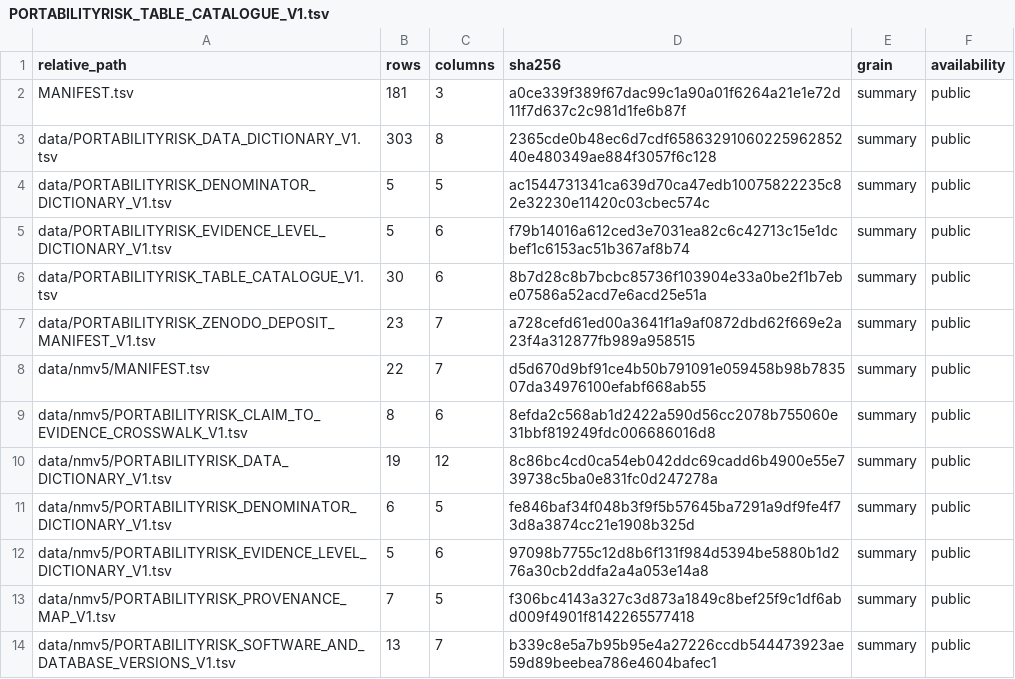
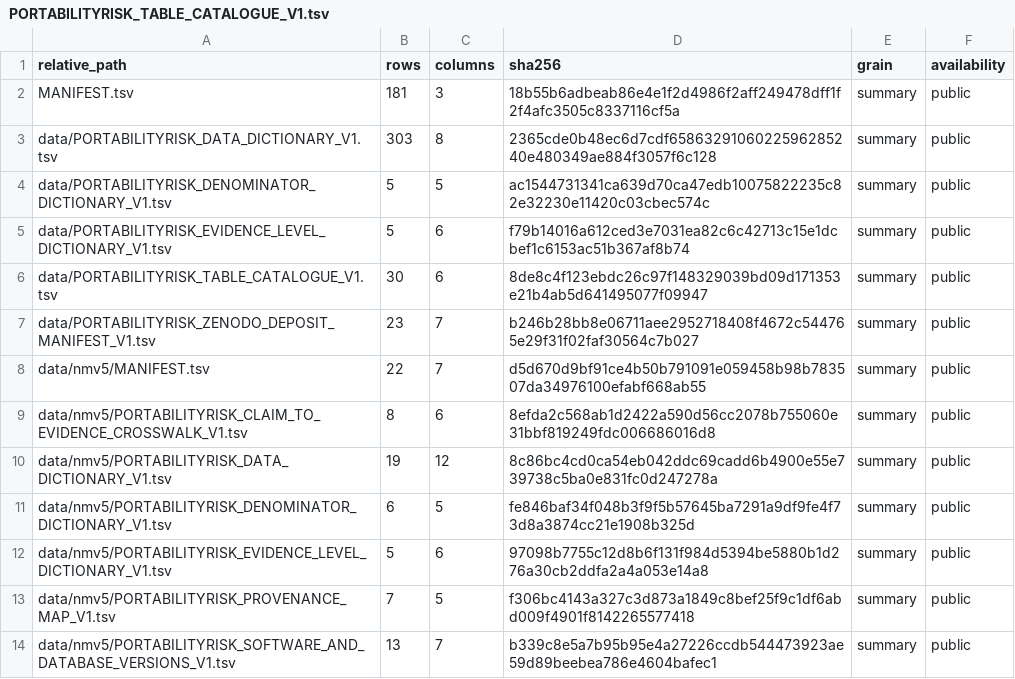
Before and after one commit to piranfar/portabilityrisk, a TSV file: data/PORTABILITYRISK_TABLE_CATALOGUE_V1.tsv, drawn as a sheet; only a part is shown.

```diff
--- a/data/PORTABILITYRISK_TABLE_CATALOGUE_V1.tsv
+++ b/data/PORTABILITYRISK_TABLE_CATALOGUE_V1.tsv
@@ -1,3 +1,3 @@
 relative_path	rows	columns	sha256	grain	availability
-MANIFEST.tsv	181	3	a0ce339f389f67dac99c1a90a01f6264a21e1e72d11f7d637c2c981d1fe6b87f	summary	public
+MANIFEST.tsv	181	3	18b55b6adbeab86e4e1f2d4986f2aff249478dff1f2f4afc3505c8337116cf5a	summary	public
 data/PORTABILITYRISK_DATA_DICTIONARY_V1.tsv	303	8	2365cde0b48ec6d7cdf6586329106022596285240e480349ae884f3057f6c128	summary	public
@@ -5,4 +5,4 @@ data/PORTABILITYRISK_DENOMINATOR_DICTIONARY_V1.tsv	5	5	ac1544731341ca639d70ca47e
 data/PORTABILITYRISK_EVIDENCE_LEVEL_DICTIONARY_V1.tsv	5	6	f79b14016a612ced3e7031ea82c6c42713c15e1dcbef1c6153ac51b367af8b74	summary	public
-data/PORTABILITYRISK_TABLE_CATALOGUE_V1.tsv	30	6	8b7d28c8b7bcbc85736f103904e33a0be2f1b7ebe07586a52acd7e6acd25e51a	summary	public
-data/PORTABILITYRISK_ZENODO_DEPOSIT_MANIFEST_V1.tsv	23	7	a728cefd61ed00a3641f1a9af0872dbd62f669e2a23f4a312877fb989a958515	summary	public
+data/PORTABILITYRISK_TABLE_CATALOGUE_V1.tsv	30	6	8de8c4f123ebdc26c97f148329039bd09d171353e21b4ab5d641495077f09947	summary	public
+data/PORTABILITYRISK_ZENODO_DEPOSIT_MANIFEST_V1.tsv	23	7	b246b28bb8e06711aee2952718408f4672c544765e29f31f02faf30564c7b027	summary	public
 data/nmv5/MANIFEST.tsv	22	7	d5d670d9bf91ce4b50b791091e059458b98b783507da34976100efabf668ab55	summary	public
```
Also changed, not shown: MANIFEST.tsv, data/PORTABILITYRISK_ZENODO_DEPOSIT_MANIFEST_V1.tsv, 2 other files.
